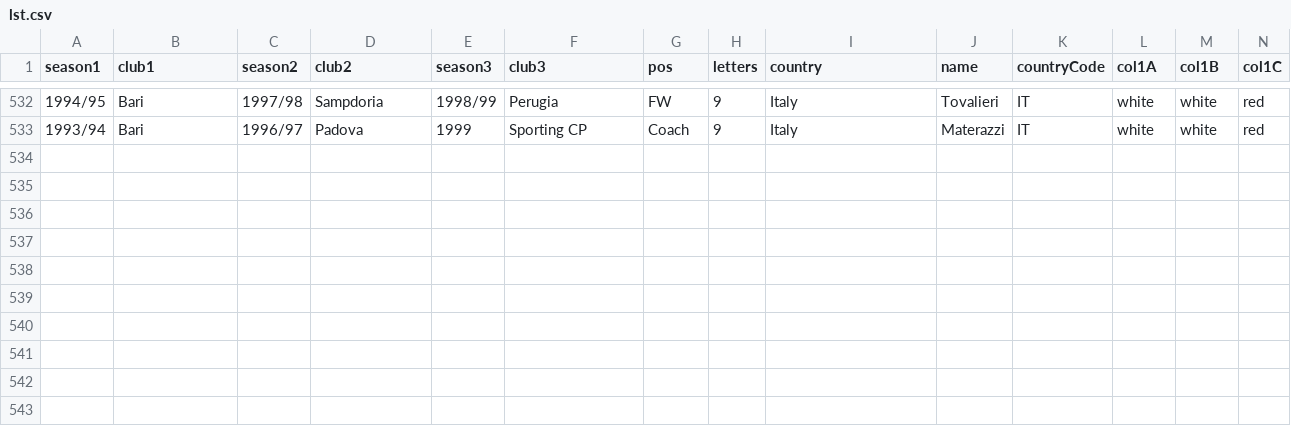
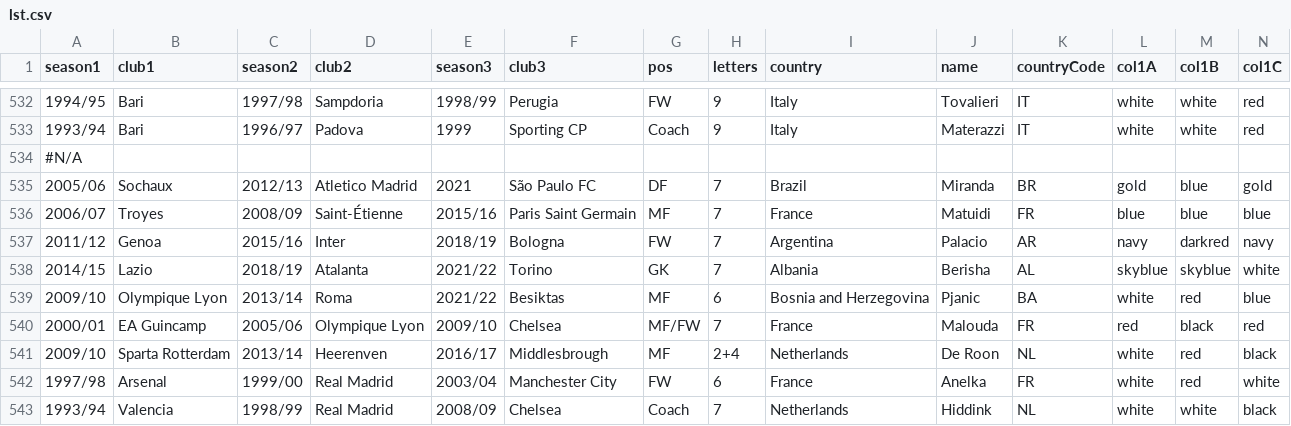
Before and after one commit to vitus81/transferl, a CSV file: lst.csv, drawn as a sheet; only a part is shown, gaps mark what is left out; rows hold the shown columns only; the diff names each change by its address in the sheet, - before the commit and + after, or states it on an @@ line.

Commit message:
Updated players list

```diff
--- a/lst.csv
+++ b/lst.csv
+row 534: #N/A
+row 535: 2005/06 | Sochaux | 2012/13 | Atletico Madrid | 2021 | São Paulo FC | DF | 7 | Brazil | Miranda | BR | gold | blue | gold
+row 536: 2006/07 | Troyes | 2008/09 | Saint-Étienne | 2015/16 | Paris Saint Germain | MF | 7 | France | Matuidi | FR | blue | blue | blue
+row 537: 2011/12 | Genoa | 2015/16 | Inter | 2018/19 | Bologna | FW | 7 | Argentina | Palacio | AR | navy | darkred | navy
+row 538: 2014/15 | Lazio | 2018/19 | Atalanta | 2021/22 | Torino | GK | 7 | Albania | Berisha | AL | skyblue | skyblue | white
+row 539: 2009/10 | Olympique Lyon | 2013/14 | Roma | 2021/22 | Besiktas | MF | 6 | Bosnia and Herzegovina | Pjanic | BA | white | red | blue
+row 540: 2000/01 | EA Guincamp | 2005/06 | Olympique Lyon | 2009/10 | Chelsea | MF/FW | 7 | France | Malouda | FR | red | black | red
+row 541: 2009/10 | Sparta Rotterdam | 2013/14 | Heerenven | 2016/17 | Middlesbrough | MF | 2+4 | Netherlands | De Roon | NL | white | red | black
+row 542: 1997/98 | Arsenal | 1999/00 | Real Madrid | 2003/04 | Manchester City | FW | 6 | France | Anelka | FR | white | red | white
+row 543: 1993/94 | Valencia | 1998/99 | Real Madrid | 2008/09 | Chelsea | Coach | 7 | Netherlands | Hiddink | NL | white | white | black
```
